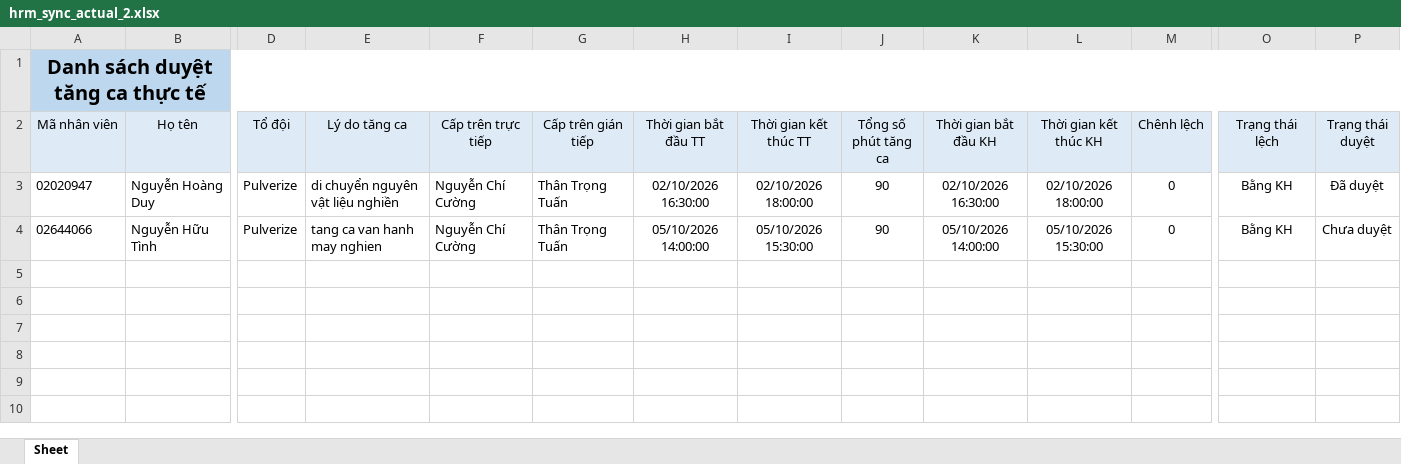
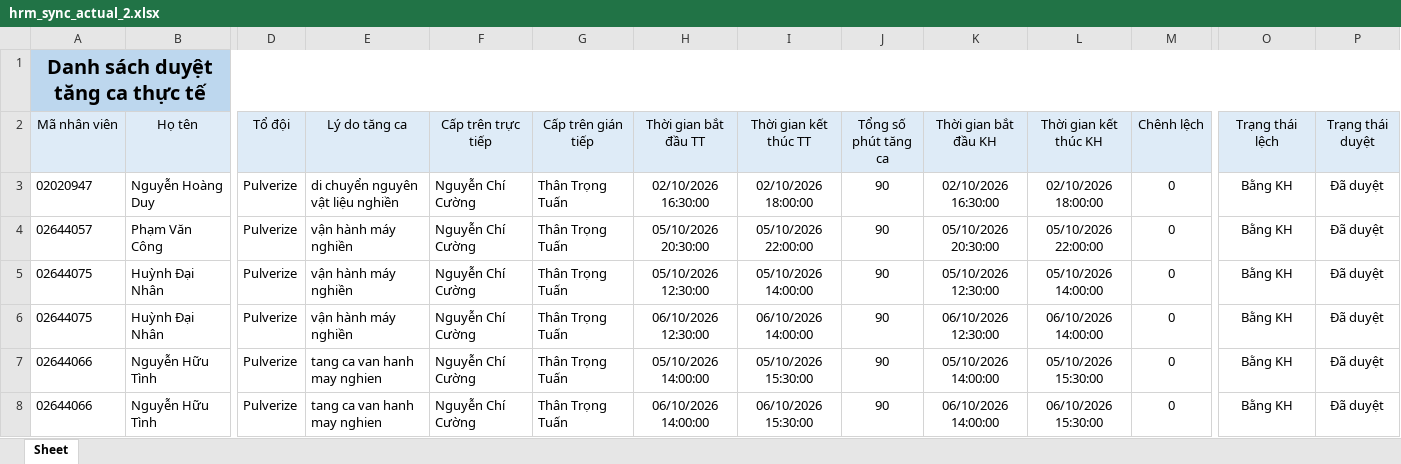
Before and after one commit to trongtuan141099/myweb, an Excel workbook: data/hrm_sync_actual_2.xlsx, sheet Sheet, drawn as a sheet; only a part is shown, gaps mark what is left out; values as stored, in another font and other column widths than the file's, no borders; addresses are those after the commit; rows hold the shown columns only; the diff names each change by its address in the sheet, - before the commit and + after, or states it on an @@ line.

```diff
--- a/data/hrm_sync_actual_2.xlsx (sheet Sheet)
+++ b/data/hrm_sync_actual_2.xlsx (sheet Sheet)
+row 4: 02644057 | Phạm Văn Công | Pulverize | vận hành máy nghiền | Nguyễn Chí Cường | Thân Trọng Tuấn | 05/10/2026 20:30:00 | 05/10/2026 22:00:00 | 90 | 05/10/2026 20:30:00 | 05/10/2026 22:00:00 | 0 | Bằng KH | Đã duyệt
+row 5: 02644075 | Huỳnh Đại Nhân | Pulverize | vận hành máy nghiền | Nguyễn Chí Cường | Thân Trọng Tuấn | 05/10/2026 12:30:00 | 05/10/2026 14:00:00 | 90 | 05/10/2026 12:30:00 | 05/10/2026 14:00:00 | 0 | Bằng KH | Đã duyệt
+row 6: 02644075 | Huỳnh Đại Nhân | Pulverize | vận hành máy nghiền | Nguyễn Chí Cường | Thân Trọng Tuấn | 06/10/2026 12:30:00 | 06/10/2026 14:00:00 | 90 | 06/10/2026 12:30:00 | 06/10/2026 14:00:00 | 0 | Bằng KH | Đã duyệt
-P7 (Trạng thái duyệt): Chưa duyệt
+P7 (Trạng thái duyệt): Đã duyệt
+row 8: 02644066 | Nguyễn Hữu Tình | Pulverize | tang ca van hanh may nghien | Nguyễn Chí Cường | Thân Trọng Tuấn | 06/10/2026 14:00:00 | 06/10/2026 15:30:00 | 90 | 06/10/2026 14:00:00 | 06/10/2026 15:30:00 | 0 | Bằng KH | Đã duyệt
```
Also changed, not shown: data/hrm_sync_actual_1.xlsx, data/hrm_sync_actual_5.xlsx, 15 other files.
